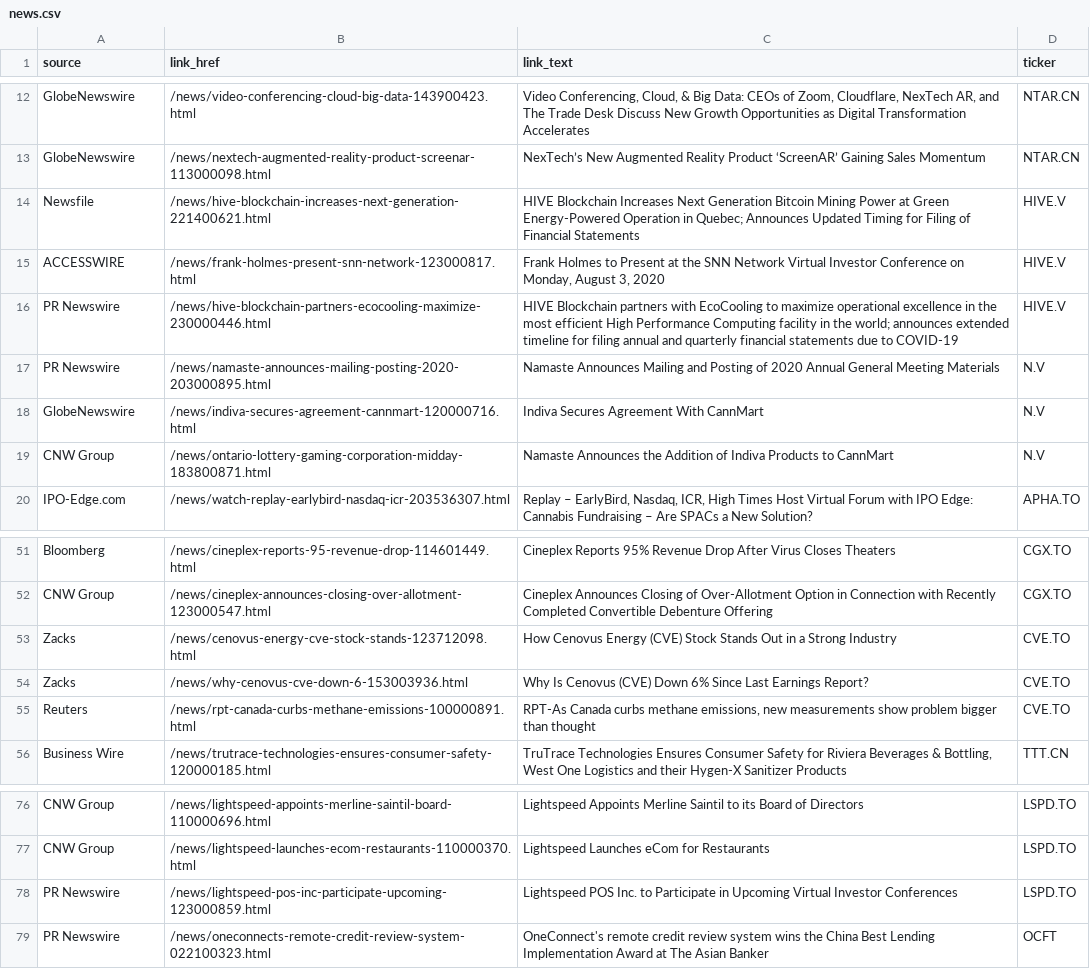
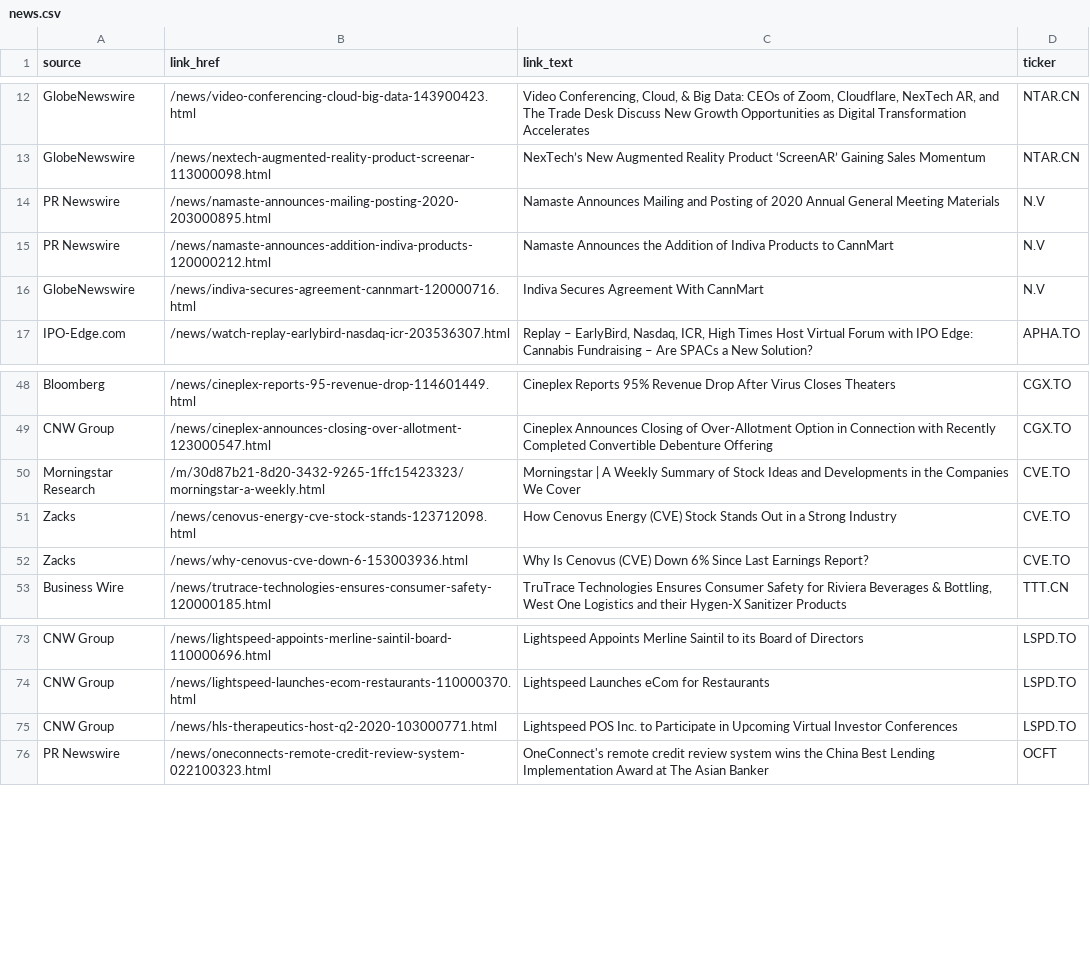
Before and after one commit to dli-invest/halts_and_news, a CSV file: news.csv, drawn as a sheet; only a part is shown, gaps mark what is left out.

```diff
--- a/news.csv
+++ b/news.csv
@@ -13,8 +13,5 @@ GlobeNewswire,/news/video-conferencing-cloud-big-data-143900423.html,"Video Conf
 GlobeNewswire,/news/nextech-augmented-reality-product-screenar-113000098.html,NexTech’s New Augmented Reality Product ‘ScreenAR’ Gaining Sales Momentum,NTAR.CN
-Newsfile,/news/hive-blockchain-increases-next-generation-221400621.html,HIVE Blockchain Increases Next Generation Bitcoin Mining Power at Green Energy-Powered Operation in Quebec; Announces Updated Timing for Filing of Financial Statements,HIVE.V
-ACCESSWIRE,/news/frank-holmes-present-snn-network-123000817.html,"Frank Holmes to Present at the SNN Network Virtual Investor Conference on Monday, August 3, 2020",HIVE.V
-PR Newswire,/news/hive-blockchain-partners-ecocooling-maximize-230000446.html,HIVE Blockchain partners with EcoCooling to maximize operational excellence in the most efficient High Performance Computing facility in the world; announces extended timeline for filing annual and quarterly financial statements due to COVID-19,HIVE.V
 PR Newswire,/news/namaste-announces-mailing-posting-2020-203000895.html,Namaste Announces Mailing and Posting of 2020 Annual General Meeting Materials,N.V
+PR Newswire,/news/namaste-announces-addition-indiva-products-120000212.html,Namaste Announces the Addition of Indiva Products to CannMart,N.V
 GlobeNewswire,/news/indiva-secures-agreement-cannmart-120000716.html,Indiva Secures Agreement With CannMart,N.V
-CNW Group,/news/ontario-lottery-gaming-corporation-midday-183800871.html,Namaste Announces the Addition of Indiva Products to CannMart,N.V
 IPO-Edge.com,/news/watch-replay-earlybird-nasdaq-icr-203536307.html,"Replay – EarlyBird, Nasdaq, ICR, High Times Host Virtual Forum with IPO Edge: Cannabis Fundraising – Are SPACs a New Solution?",APHA.TO
@@ -52,5 +49,5 @@ Bloomberg,/news/cineplex-reports-95-revenue-drop-114601449.html,Cineplex Reports
 CNW Group,/news/cineplex-announces-closing-over-allotment-123000547.html,Cineplex Announces Closing of Over-Allotment Option in Connection with Recently Completed Convertible Debenture Offering,CGX.TO
+Morningstar Research,/m/30d87b21-8d20-3432-9265-1ffc15423323/morningstar-a-weekly.html,Morningstar | A Weekly Summary of Stock Ideas and Developments in the Companies We Cover,CVE.TO
 Zacks,/news/cenovus-energy-cve-stock-stands-123712098.html,How Cenovus Energy (CVE) Stock Stands Out in a Strong Industry,CVE.TO
 Zacks,/news/why-cenovus-cve-down-6-153003936.html,Why Is Cenovus (CVE) Down 6% Since Last Earnings Report?,CVE.TO
-Reuters,/news/rpt-canada-curbs-methane-emissions-100000891.html,"RPT-As Canada curbs methane emissions, new measurements show problem bigger than thought",CVE.TO
 Business Wire,/news/trutrace-technologies-ensures-consumer-safety-120000185.html,"TruTrace Technologies Ensures Consumer Safety for Riviera Beverages & Bottling, West One Logistics and their Hygen-X Sanitizer Products",TTT.CN
@@ -77,3 +74,3 @@ CNW Group,/news/lightspeed-appoints-merline-saintil-board-110000696.html,Lightsp
 CNW Group,/news/lightspeed-launches-ecom-restaurants-110000370.html,Lightspeed Launches eCom for Restaurants,LSPD.TO
-PR Newswire,/news/lightspeed-pos-inc-participate-upcoming-123000859.html,Lightspeed POS Inc. to Participate in Upcoming Virtual Investor Conferences,LSPD.TO
+CNW Group,/news/hls-therapeutics-host-q2-2020-103000771.html,Lightspeed POS Inc. to Participate in Upcoming Virtual Investor Conferences,LSPD.TO
 PR Newswire,/news/oneconnects-remote-credit-review-system-022100323.html,OneConnect's remote credit review system wins the China Best Lending Implementation Award at The Asian Banker,OCFT
```
Also changed, not shown: 1 other file.
